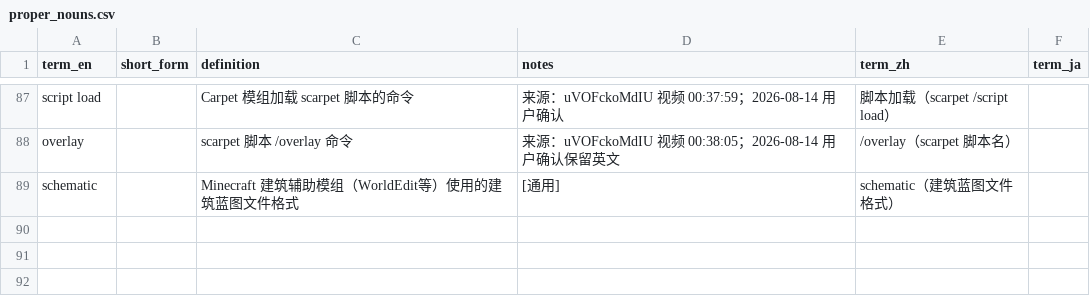
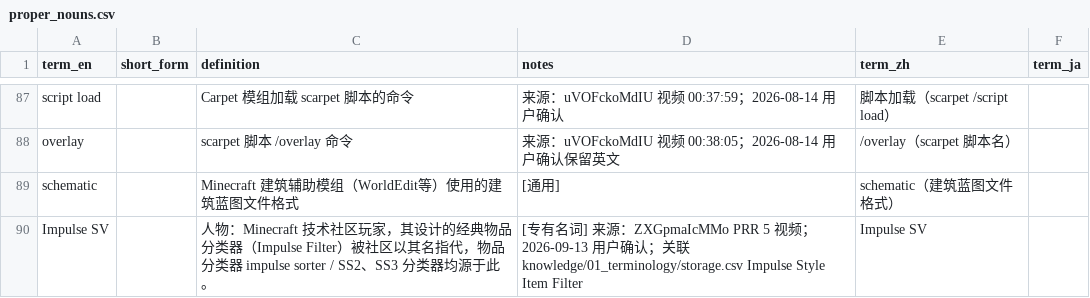
Before and after one commit to Youmiel/TechMCTranslationWorkflow, a CSV file: knowledge/01_terminology/proper_nouns.csv, drawn as a sheet; only a part is shown, gaps mark what is left out.

```diff
--- a/knowledge/01_terminology/proper_nouns.csv
+++ b/knowledge/01_terminology/proper_nouns.csv
@@ -89 +89,2 @@ overlay,,scarpet 脚本 /overlay 命令,来源：uVOFckoMdIU 视频 00:38:05；2
 schematic,,Minecraft 建筑辅助模组（WorldEdit等）使用的建筑蓝图文件格式,[通用],schematic（建筑蓝图文件格式）,
+Impulse SV,,"人物：Minecraft 技术社区玩家，其设计的经典物品分类器（Impulse Filter）被社区以其名指代，物品分类器 impulse sorter / SS2、SS3 分类器均源于此。","[专有名词] 来源：ZXGpmaIcMMo PRR 5 视频；2026-09-13 用户确认；关联 knowledge/01_terminology/storage.csv Impulse Style Item Filter",Impulse SV,
```
Also changed, not shown: knowledge/01_terminology/_uncategorized.csv, knowledge/01_terminology/community.csv, 21 other files.
